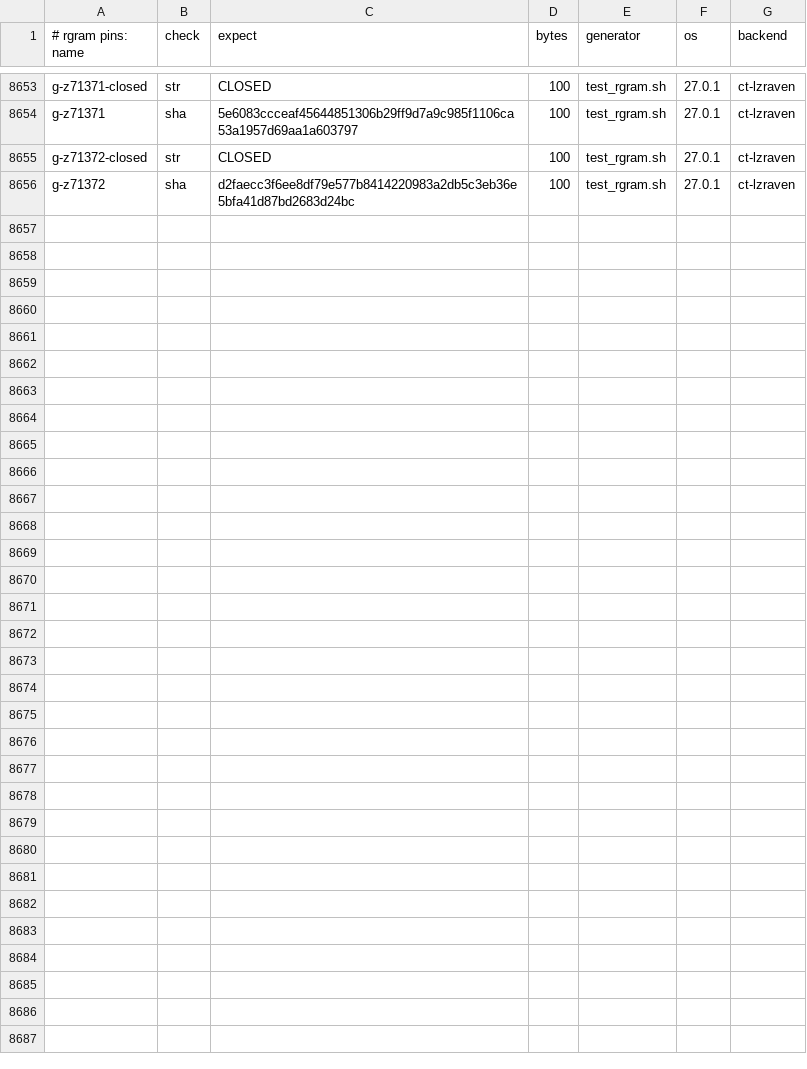
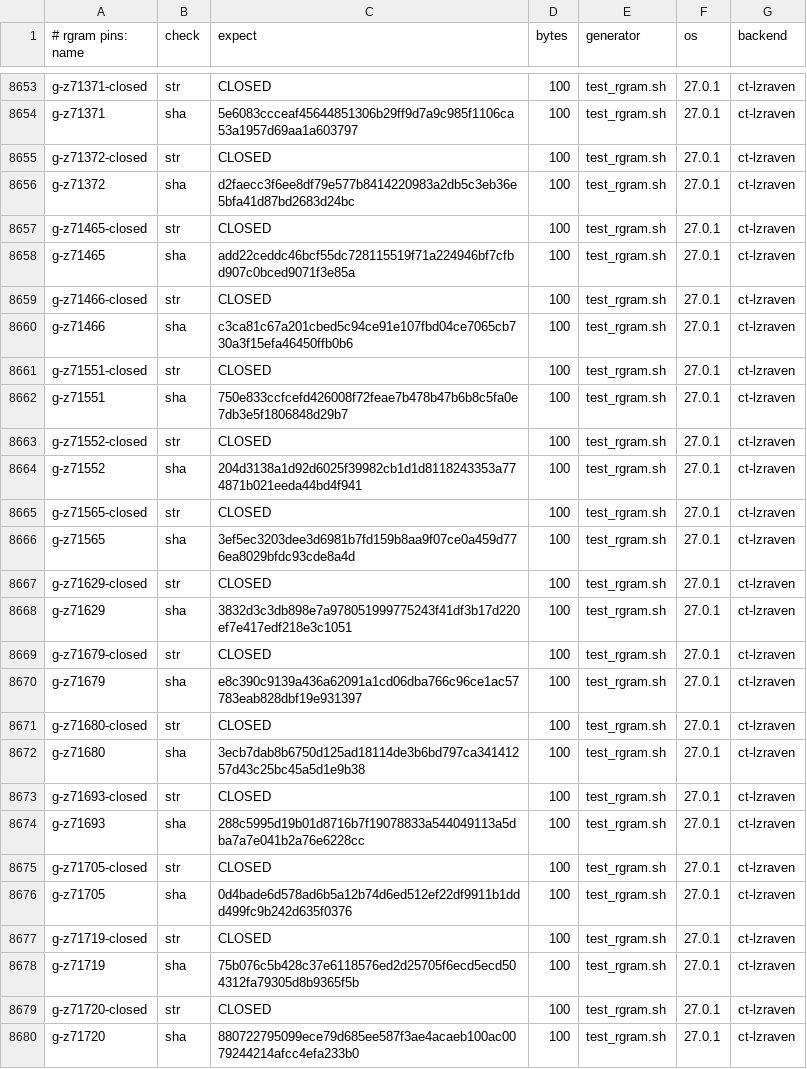
Before and after one commit to mrowlinson/applearchive-cleanroom, a CSV file: vectors/rgram-PINS.csv, drawn as a sheet; only a part is shown, gaps mark what is left out.

```diff
--- a/vectors/rgram-PINS.csv
+++ b/vectors/rgram-PINS.csv
@@ -8656 +8656,25 @@ g-z71372-closed,str,CLOSED,100,test_rgram.sh,27.0.1,ct-lzraven
 g-z71372,sha,d2faecc3f6ee8df79e577b8414220983a2db5c3eb36e5bfa41d87bd2683d24bc,100,test_rgram.sh,27.0.1,ct-lzraven
+g-z71465-closed,str,CLOSED,100,test_rgram.sh,27.0.1,ct-lzraven
+g-z71465,sha,add22ceddc46bcf55dc728115519f71a224946bf7cfbd907c0bced9071f3e85a,100,test_rgram.sh,27.0.1,ct-lzraven
+g-z71466-closed,str,CLOSED,100,test_rgram.sh,27.0.1,ct-lzraven
+g-z71466,sha,c3ca81c67a201cbed5c94ce91e107fbd04ce7065cb730a3f15efa46450ffb0b6,100,test_rgram.sh,27.0.1,ct-lzraven
+g-z71551-closed,str,CLOSED,100,test_rgram.sh,27.0.1,ct-lzraven
+g-z71551,sha,750e833ccfcefd426008f72feae7b478b47b6b8c5fa0e7db3e5f1806848d29b7,100,test_rgram.sh,27.0.1,ct-lzraven
+g-z71552-closed,str,CLOSED,100,test_rgram.sh,27.0.1,ct-lzraven
+g-z71552,sha,204d3138a1d92d6025f39982cb1d1d8118243353a774871b021eeda44bd4f941,100,test_rgram.sh,27.0.1,ct-lzraven
+g-z71565-closed,str,CLOSED,100,test_rgram.sh,27.0.1,ct-lzraven
+g-z71565,sha,3ef5ec3203dee3d6981b7fd159b8aa9f07ce0a459d776ea8029bfdc93cde8a4d,100,test_rgram.sh,27.0.1,ct-lzraven
+g-z71629-closed,str,CLOSED,100,test_rgram.sh,27.0.1,ct-lzraven
+g-z71629,sha,3832d3c3db898e7a978051999775243f41df3b17d220ef7e417edf218e3c1051,100,test_rgram.sh,27.0.1,ct-lzraven
+g-z71679-closed,str,CLOSED,100,test_rgram.sh,27.0.1,ct-lzraven
+g-z71679,sha,e8c390c9139a436a62091a1cd06dba766c96ce1ac57783eab828dbf19e931397,100,test_rgram.sh,27.0.1,ct-lzraven
+g-z71680-closed,str,CLOSED,100,test_rgram.sh,27.0.1,ct-lzraven
+g-z71680,sha,3ecb7dab8b6750d125ad18114de3b6bd797ca34141257d43c25bc45a5d1e9b38,100,test_rgram.sh,27.0.1,ct-lzraven
+g-z71693-closed,str,CLOSED,100,test_rgram.sh,27.0.1,ct-lzraven
+g-z71693,sha,288c5995d19b01d8716b7f19078833a544049113a5dba7a7e041b2a76e6228cc,100,test_rgram.sh,27.0.1,ct-lzraven
+g-z71705-closed,str,CLOSED,100,test_rgram.sh,27.0.1,ct-lzraven
+g-z71705,sha,0d4bade6d578ad6b5a12b74d6ed512ef22df9911b1ddd499fc9b242d635f0376,100,test_rgram.sh,27.0.1,ct-lzraven
+g-z71719-closed,str,CLOSED,100,test_rgram.sh,27.0.1,ct-lzraven
+g-z71719,sha,75b076c5b428c37e6118576ed2d25705f6ecd5ecd504312fa79305d8b9365f5b,100,test_rgram.sh,27.0.1,ct-lzraven
+g-z71720-closed,str,CLOSED,100,test_rgram.sh,27.0.1,ct-lzraven
+g-z71720,sha,880722795099ece79d685ee587f3ae4acaeb100ac0079244214afcc4efa233b0,100,test_rgram.sh,27.0.1,ct-lzraven
```
Also changed, not shown: 2 other files.
